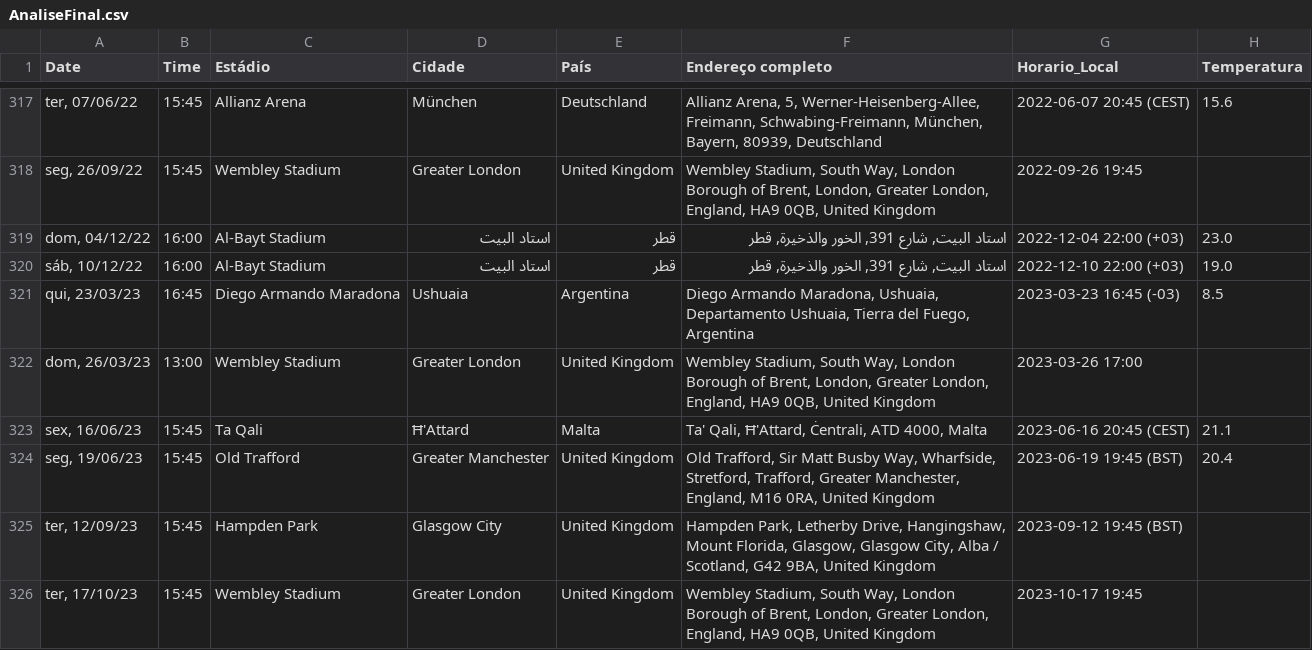
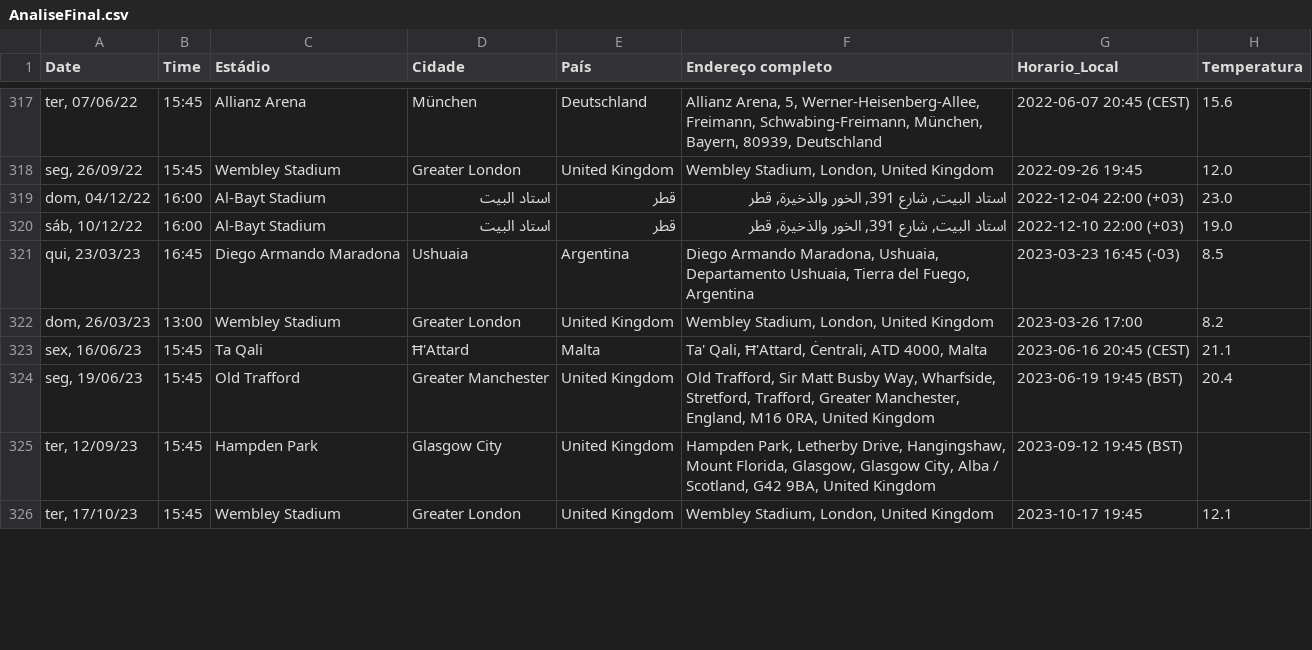
Before and after one commit to jorgebrnardo/ProjetoHarryKane, a CSV file: AnaliseFinal.csv, drawn as a sheet; only a part is shown, gaps mark what is left out; the diff covers the shown part only.

Commit message:
atualiza os valores de wembley para evitar erros

```diff
--- a/AnaliseFinal.csv
+++ b/AnaliseFinal.csv
@@ -317,3 +317,3 @@ Date,Time,Estádio,Cidade,País,Endereço completo,Horario_Local,Temperatura
 "ter, 07/06/22",15:45,Allianz Arena,München,Deutschland,"Allianz Arena, 5, Werner-Heisenberg-Allee, Freimann, Schwabing-Freimann, München, Bayern, 80939, Deutschland",2022-06-07 20:45 (CEST),15.6
-"seg, 26/09/22",15:45,Wembley Stadium,Greater London,United Kingdom,"Wembley Stadium, South Way, London Borough of Brent, London, Greater London, England, HA9 0QB, United Kingdom",2022-09-26 19:45,
+"seg, 26/09/22",15:45,Wembley Stadium,Greater London,United Kingdom,"Wembley Stadium, London, United Kingdom",2022-09-26 19:45,12.0
 "dom, 04/12/22",16:00,Al-Bayt Stadium,استاد البيت,قطر,"استاد البيت, شارع 391, الخور والذخيرة, قطر",2022-12-04 22:00 (+03),23.0
@@ -321,3 +321,3 @@ Date,Time,Estádio,Cidade,País,Endereço completo,Horario_Local,Temperatura
 "qui, 23/03/23",16:45,Diego Armando Maradona,Ushuaia,Argentina,"Diego Armando Maradona, Ushuaia, Departamento Ushuaia, Tierra del Fuego, Argentina",2023-03-23 16:45 (-03),8.5
-"dom, 26/03/23",13:00,Wembley Stadium,Greater London,United Kingdom,"Wembley Stadium, South Way, London Borough of Brent, London, Greater London, England, HA9 0QB, United Kingdom",2023-03-26 17:00,
+"dom, 26/03/23",13:00,Wembley Stadium,Greater London,United Kingdom,"Wembley Stadium, London, United Kingdom",2023-03-26 17:00,8.2
 "sex, 16/06/23",15:45,Ta Qali,Ħ'Attard,Malta,"Ta' Qali, Ħ'Attard, Ċentrali, ATD 4000, Malta",2023-06-16 20:45 (CEST),21.1
@@ -325,2 +325,2 @@ Date,Time,Estádio,Cidade,País,Endereço completo,Horario_Local,Temperatura
 "ter, 12/09/23",15:45,Hampden Park,Glasgow City,United Kingdom,"Hampden Park, Letherby Drive, Hangingshaw, Mount Florida, Glasgow, Glasgow City, Alba / Scotland, G42 9BA, United Kingdom",2023-09-12 19:45 (BST),
-"ter, 17/10/23",15:45,Wembley Stadium,Greater London,United Kingdom,"Wembley Stadium, South Way, London Borough of Brent, London, Greater London, England, HA9 0QB, United Kingdom",2023-10-17 19:45,
+"ter, 17/10/23",15:45,Wembley Stadium,Greater London,United Kingdom,"Wembley Stadium, London, United Kingdom",2023-10-17 19:45,12.1
```
Also changed, not shown: 86 edited cells elsewhere in this file.
